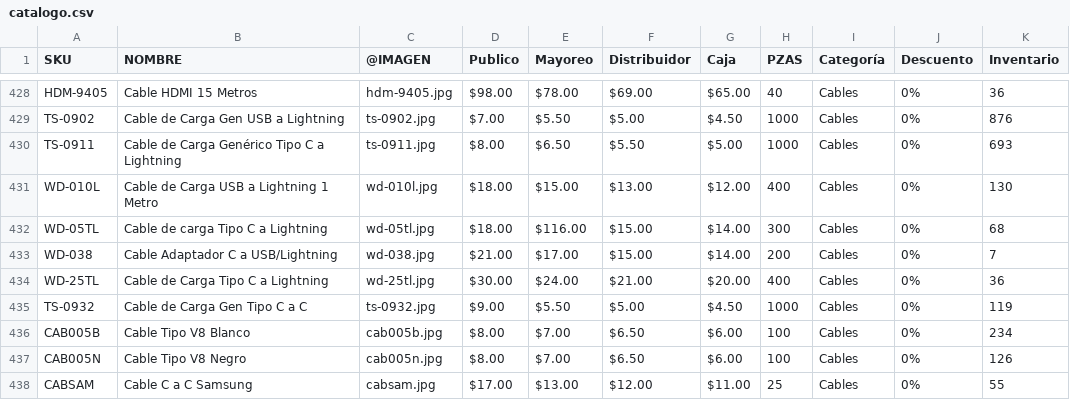
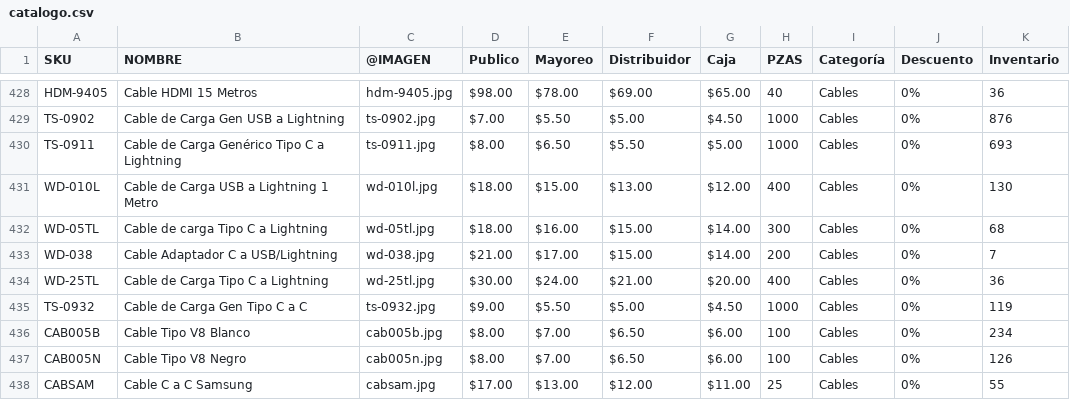
Before and after one commit to Isaac-Yael/VMTOP-CATALOG, a CSV file: data/catalogo.csv, drawn as a sheet; only a part is shown, gaps mark what is left out.

Commit message:
update catalogo

```diff
--- a/data/catalogo.csv
+++ b/data/catalogo.csv
@@ -431,3 +431,3 @@ TS-0911,Cable de Carga Genérico Tipo C a Lightning,ts-0911.jpg,$8.00,$6.50,$5.5
 WD-010L,Cable de Carga USB a Lightning 1 Metro,wd-010l.jpg,$18.00,$15.00,$13.00,$12.00,400,Cables,0%,130
-WD-05TL,Cable de carga Tipo C a Lightning,wd-05tl.jpg,$18.00,$116.00,$15.00,$14.00,300,Cables,0%,68
+WD-05TL,Cable de carga Tipo C a Lightning,wd-05tl.jpg,$18.00,$16.00,$15.00,$14.00,300,Cables,0%,68
 WD-038,Cable Adaptador C a USB/Lightning,wd-038.jpg,$21.00,$17.00,$15.00,$14.00,200,Cables,0%,7
```
Also changed, not shown: 1 other file.
